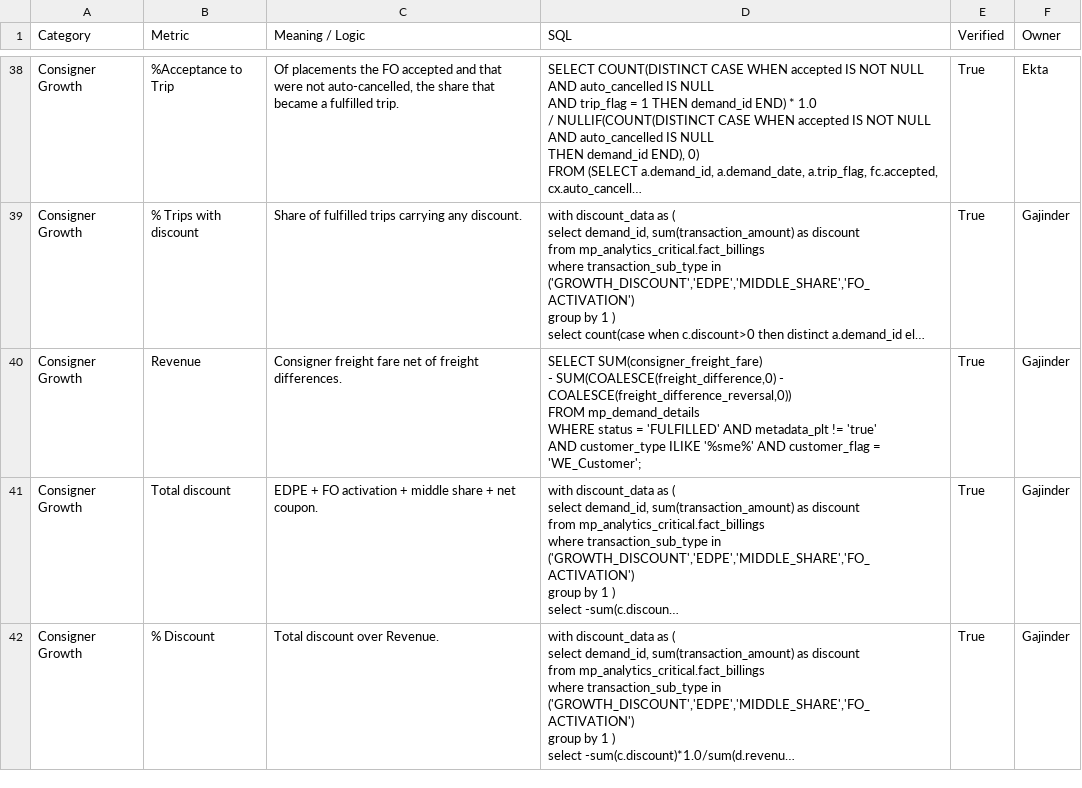
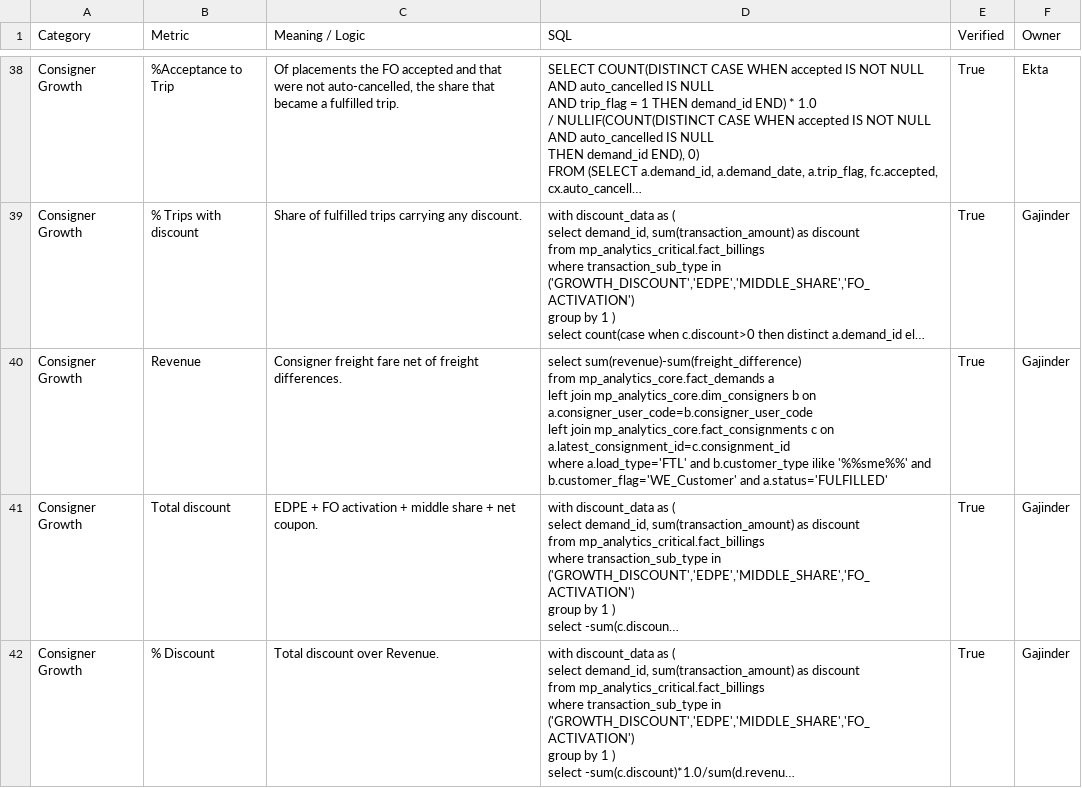
Before and after one commit to Aakash-1499/revolt-we-mp-analytics-assistant, a CSV file: skills/volt/references/mp_metrics_documentation.csv, drawn as a sheet; only a part is shown, gaps mark what is left out; long unchanged cells end in …; ↵ is a line break in a cell; the diff names each change by its address in the sheet, - before the commit and + after, or states it on an @@ line.

Commit message:
volt: sync 2 file(s) from Drive

```diff
--- a/skills/volt/references/mp_metrics_documentation.csv
+++ b/skills/volt/references/mp_metrics_documentation.csv
-D40 (SQL): SELECT SUM(consigner_freight_fare) ↵ - SUM(COALESCE(freight_difference,0) - COALESCE(freight_difference_reversal,0)) ↵ FROM mp_demand_details ↵ WHERE status = 'FULFILLED' AND metadata_plt != 'true' ↵ AND customer_type ILIKE '%sme%' AND customer_flag = 'WE_Customer';
+D40 (SQL): select sum(revenue)-sum(freight_difference) ↵ from mp_analytics_core.fact_demands a ↵ left join mp_analytics_core.dim_consigners b on a.consigner_user_code=b.consigner_user_code ↵ left join mp_analytics_core.fact_consignments c on a.latest_consignment_id=c.consignment_id ↵ where a.load_type='FTL' and b.customer_type ilike '%%sme%%' and b.customer_flag='WE_Customer' and a.status='FULFILLED'
```
Also changed, not shown: 1 other file.
